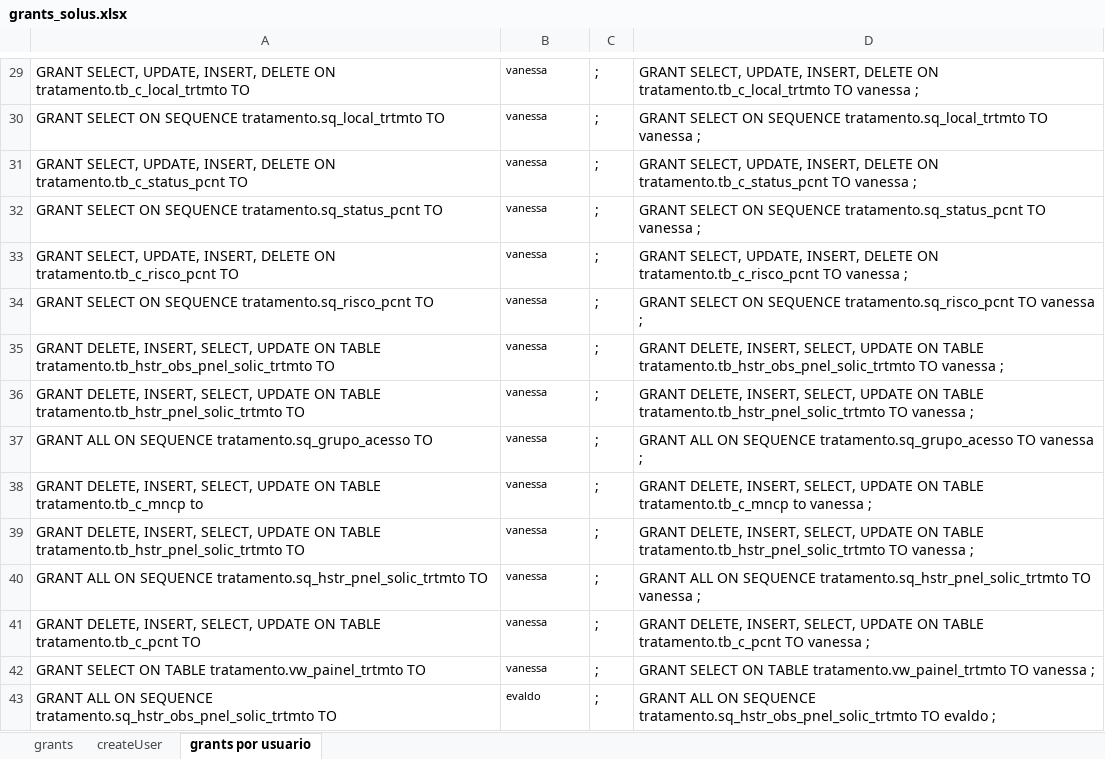
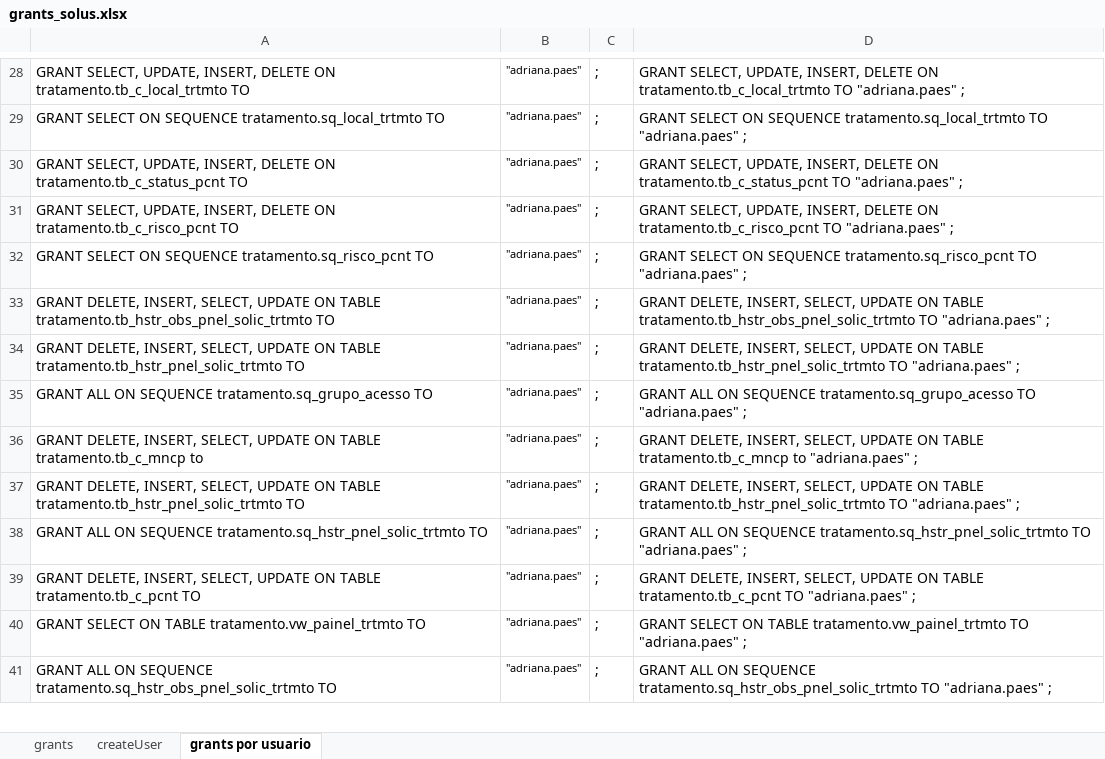
Before and after one commit to evaldo/solusremoto, an Excel workbook: script_base_dados/grants_solus.xlsx, sheet grants por usuario, drawn as a sheet; only a part is shown, gaps mark what is left out; values as stored, in another font and other column widths than the file's, no borders; removed rows and columns are numbered as before the commit, all else as after; the diff covers the shown part only; the diff names each change by its address in the sheet, - before the commit and + after, or states it on an @@ line.

```diff
--- a/script_base_dados/grants_solus.xlsx (sheet grants por usuario)
+++ b/script_base_dados/grants_solus.xlsx (sheet grants por usuario)
-B28:B30: vanessa
+B28:B30: "adriana.paes"
-D28: …tratamento.tb_c_local_trtmto TO vanessa ;
+D28: …tratamento.tb_c_local_trtmto TO "adriana.paes" ;
-D29: …tratamento.sq_local_trtmto TO vanessa ;
+D29: …tratamento.sq_local_trtmto TO "adriana.paes" ;
-D30: …tratamento.tb_c_status_pcnt TO vanessa ;
+D30: …tratamento.tb_c_status_pcnt TO "adriana.paes" ;
-row 32: GRANT SELECT ON SEQUENCE tratamento.sq_status_pcnt TO | vanessa | ; | GRANT SELECT ON SEQUENCE tratamento.sq_status_pcnt TO vanessa ;
-B31:B40: vanessa
+B31:B40: "adriana.paes"
-D31: …tratamento.tb_c_risco_pcnt TO vanessa ;
+D31: …tratamento.tb_c_risco_pcnt TO "adriana.paes" ;
-D32: …tratamento.sq_risco_pcnt TO vanessa ;
+D32: …tratamento.sq_risco_pcnt TO "adriana.paes" ;
-D33: …tratamento.tb_hstr_obs_pnel_solic_trtmto TO vanessa ;
+D33: …tratamento.tb_hstr_obs_pnel_solic_trtmto TO "adriana.paes" ;
-D34: …tratamento.tb_hstr_pnel_solic_trtmto TO vanessa ;
+D34: …tratamento.tb_hstr_pnel_solic_trtmto TO "adriana.paes" ;
-D35: …tratamento.sq_grupo_acesso TO vanessa ;
+D35: …tratamento.sq_grupo_acesso TO "adriana.paes" ;
-D36: …tratamento.tb_c_mncp to vanessa ;
+D36: …tratamento.tb_c_mncp to "adriana.paes" ;
-D37: …tratamento.tb_hstr_pnel_solic_trtmto TO vanessa ;
+D37: …tratamento.tb_hstr_pnel_solic_trtmto TO "adriana.paes" ;
-D38: …tratamento.sq_hstr_pnel_solic_trtmto TO vanessa ;
+D38: …tratamento.sq_hstr_pnel_solic_trtmto TO "adriana.paes" ;
-D39: …tratamento.tb_c_pcnt TO vanessa ;
+D39: …tratamento.tb_c_pcnt TO "adriana.paes" ;
-D40: …tratamento.vw_painel_trtmto TO vanessa ;
+D40: …tratamento.vw_painel_trtmto TO "adriana.paes" ;
-B41: evaldo
+B41: "adriana.paes"
-D41: …tratamento.sq_hstr_obs_pnel_solic_trtmto TO evaldo ;
+D41: …tratamento.sq_hstr_obs_pnel_solic_trtmto TO "adriana.paes" ;
```
Also changed, not shown: 14 added rows, 1 removed row and 66 edited cells elsewhere in this sheet, 8 other files.
